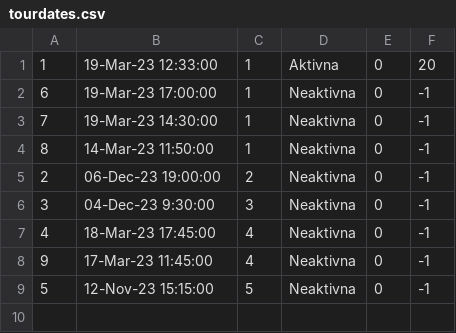
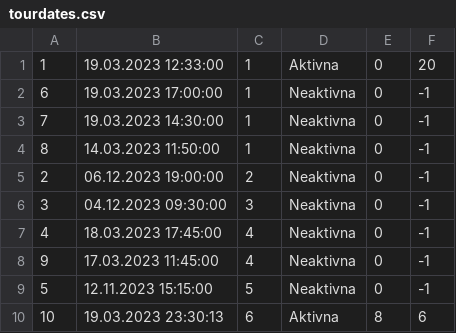
Before and after one commit to JovanDozic/sims-2023-group-4-team-A, a CSV file: sims-2023-group-4-team-A/SIMSProject/Resources/Data/tourdates.csv, drawn as a sheet.

```diff
--- a/sims-2023-group-4-team-A/SIMSProject/Resources/Data/tourdates.csv
+++ b/sims-2023-group-4-team-A/SIMSProject/Resources/Data/tourdates.csv
@@ -1,9 +1,10 @@
-1|19-Mar-23 12:33:00|1|Aktivna|0|20
-6|19-Mar-23 17:00:00|1|Neaktivna|0|-1
-7|19-Mar-23 14:30:00|1|Neaktivna|0|-1
-8|14-Mar-23 11:50:00|1|Neaktivna|0|-1
-2|06-Dec-23 19:00:00|2|Neaktivna|0|-1
-3|04-Dec-23 9:30:00|3|Neaktivna|0|-1
-4|18-Mar-23 17:45:00|4|Neaktivna|0|-1
-9|17-Mar-23 11:45:00|4|Neaktivna|0|-1
-5|12-Nov-23 15:15:00|5|Neaktivna|0|-1
+1|19.03.2023 12:33:00|1|Aktivna|0|20
+6|19.03.2023 17:00:00|1|Neaktivna|0|-1
+7|19.03.2023 14:30:00|1|Neaktivna|0|-1
+8|14.03.2023 11:50:00|1|Neaktivna|0|-1
+2|06.12.2023 19:00:00|2|Neaktivna|0|-1
+3|04.12.2023 09:30:00|3|Neaktivna|0|-1
+4|18.03.2023 17:45:00|4|Neaktivna|0|-1
+9|17.03.2023 11:45:00|4|Neaktivna|0|-1
+5|12.11.2023 15:15:00|5|Neaktivna|0|-1
+10|19.03.2023 23:30:13|6|Aktivna|8|6
```
Also changed, not shown: sims-2023-group-4-team-A/SIMSProject/Resources/Data/keypoints.csv, sims-2023-group-4-team-A/SIMSProject/Resources/Data/tours.csv, 12 other files.
